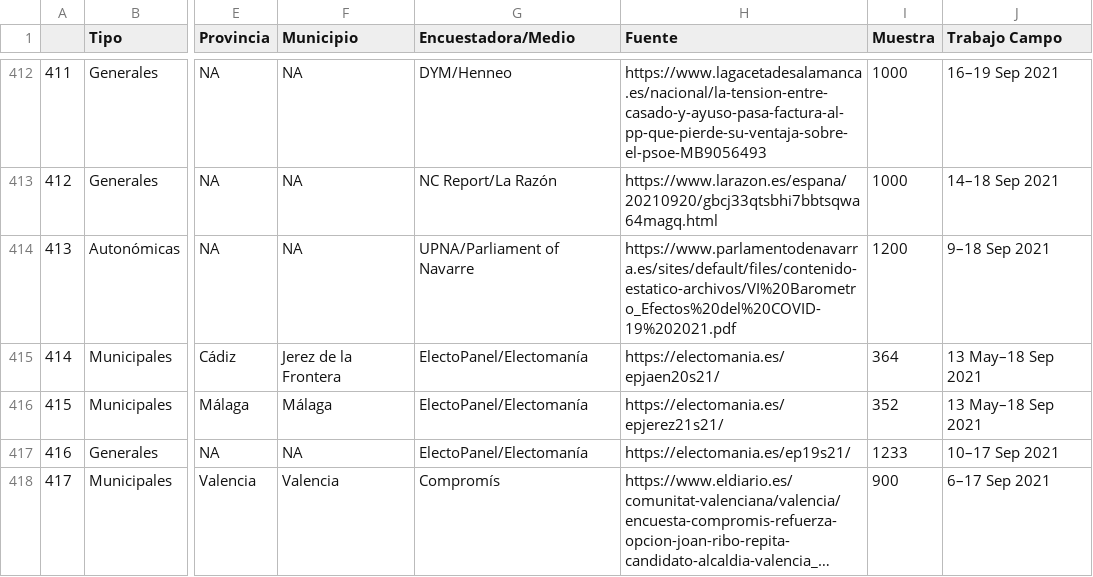
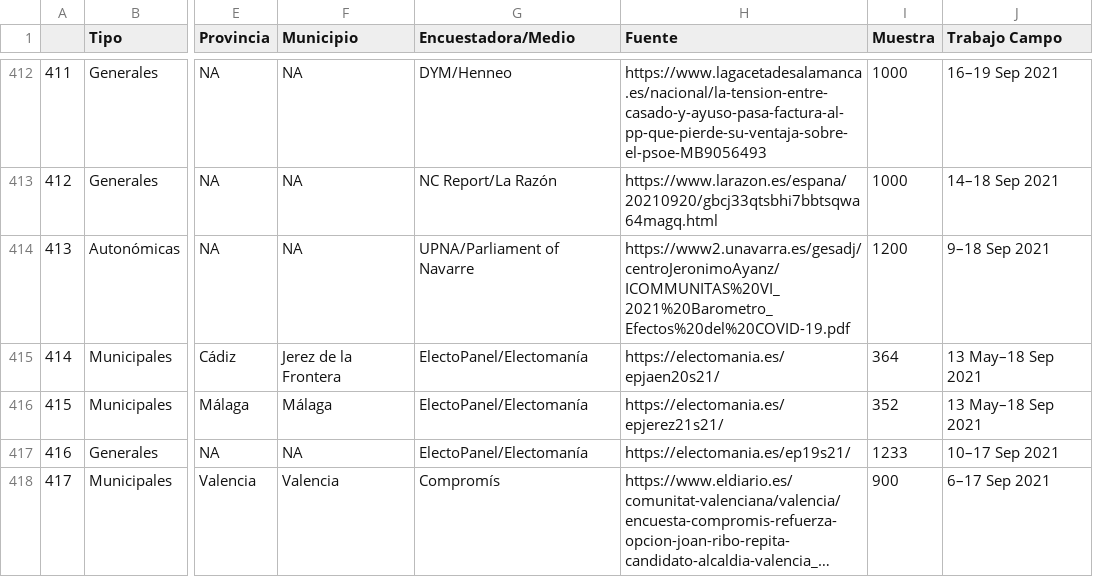
Before and after one commit to endikasatu/encuestas_esp, a CSV file: data/spain_latest_polls.csv, drawn as a sheet; only a part is shown, gaps mark what is left out; long unchanged cells end in …; the diff names each change by its address in the sheet, - before the commit and + after, or states it on an @@ line.

```diff
--- a/data/spain_latest_polls.csv
+++ b/data/spain_latest_polls.csv
-H414 (Fuente): https://www.parlamentodenavarra.es/sites/default/files/contenido-estatico-archivos/VI%20Barometro_Efectos%20del%20COVID-19%202021.pdf
+H414 (Fuente): https://www2.unavarra.es/gesadj/centroJeronimoAyanz/ICOMMUNITAS%20VI_2021%20Barometro_Efectos%20del%20COVID-19.pdf
```
Also changed, not shown: 3 other files.
